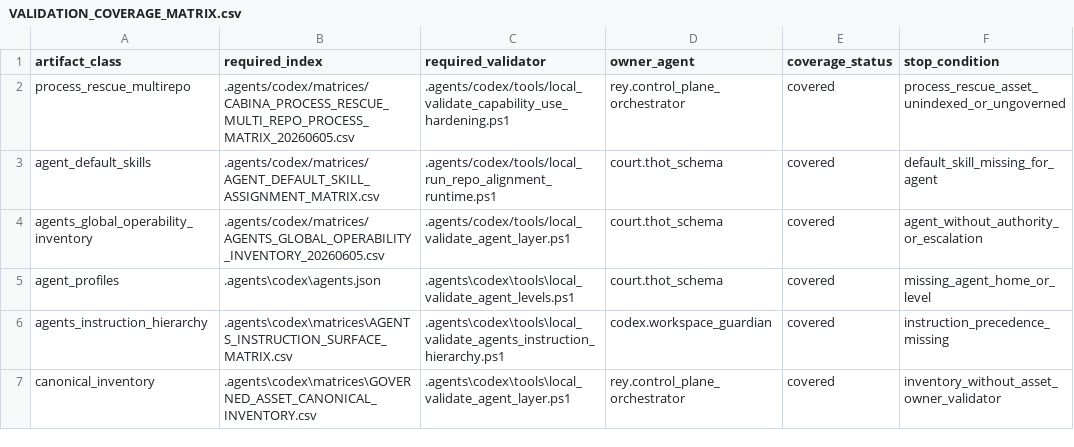
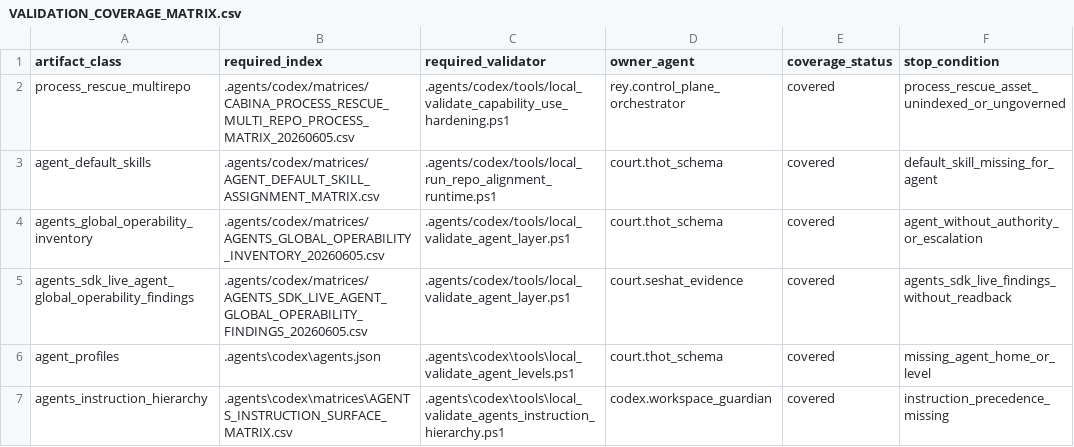
Before and after one commit to universo-rey/cabina-universal-d, a CSV file: .agents/codex/matrices/VALIDATION_COVERAGE_MATRIX.csv, drawn as a sheet; only a part is shown; the shorter side is filled out with more unchanged rows.

```diff
--- a/.agents/codex/matrices/VALIDATION_COVERAGE_MATRIX.csv
+++ b/.agents/codex/matrices/VALIDATION_COVERAGE_MATRIX.csv
@@ -4,2 +4,3 @@ agent_default_skills,.agents/codex/matrices/AGENT_DEFAULT_SKILL_ASSIGNMENT_MATRI
 agents_global_operability_inventory,.agents/codex/matrices/AGENTS_GLOBAL_OPERABILITY_INVENTORY_20260605.csv,.agents/codex/tools/local_validate_agent_layer.ps1,court.thot_schema,covered,agent_without_authority_or_escalation
+agents_sdk_live_agent_global_operability_findings,.agents/codex/matrices/AGENTS_SDK_LIVE_AGENT_GLOBAL_OPERABILITY_FINDINGS_20260605.csv,.agents/codex/tools/local_validate_agent_layer.ps1,court.seshat_evidence,covered,agents_sdk_live_findings_without_readback
 agent_profiles,.agents\codex\agents.json,.agents\codex\tools\local_validate_agent_levels.ps1,court.thot_schema,covered,missing_agent_home_or_level
```
Also changed, not shown: .agents/codex/matrices/MATRIX_INDEX.csv, 3 other files.
